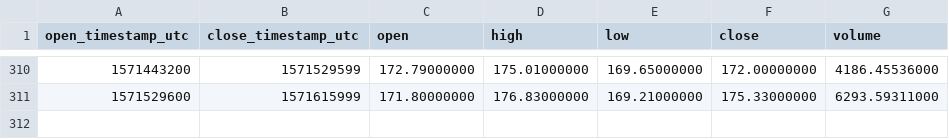
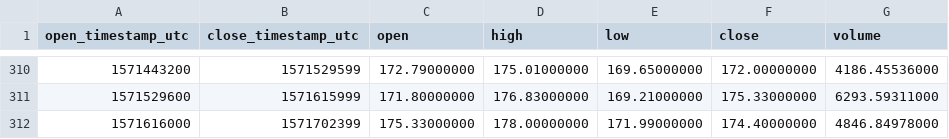
Before and after one commit to cryptobigbro/binance-ETHUSDC, a CSV file: binance-ETHUSDC-1d.csv, drawn as a sheet; only a part is shown, gaps mark what is left out; the diff names each change by its address in the sheet, - before the commit and + after, or states it on an @@ line.

```diff
--- a/binance-ETHUSDC-1d.csv
+++ b/binance-ETHUSDC-1d.csv
+row 312: 1571616000 | 1571702399 | 175.33000000 | 178.00000000 | 171.99000000 | 174.40000000 | 4846.84978000
```
Also changed, not shown: binance-ETHUSDC-1h.csv.
